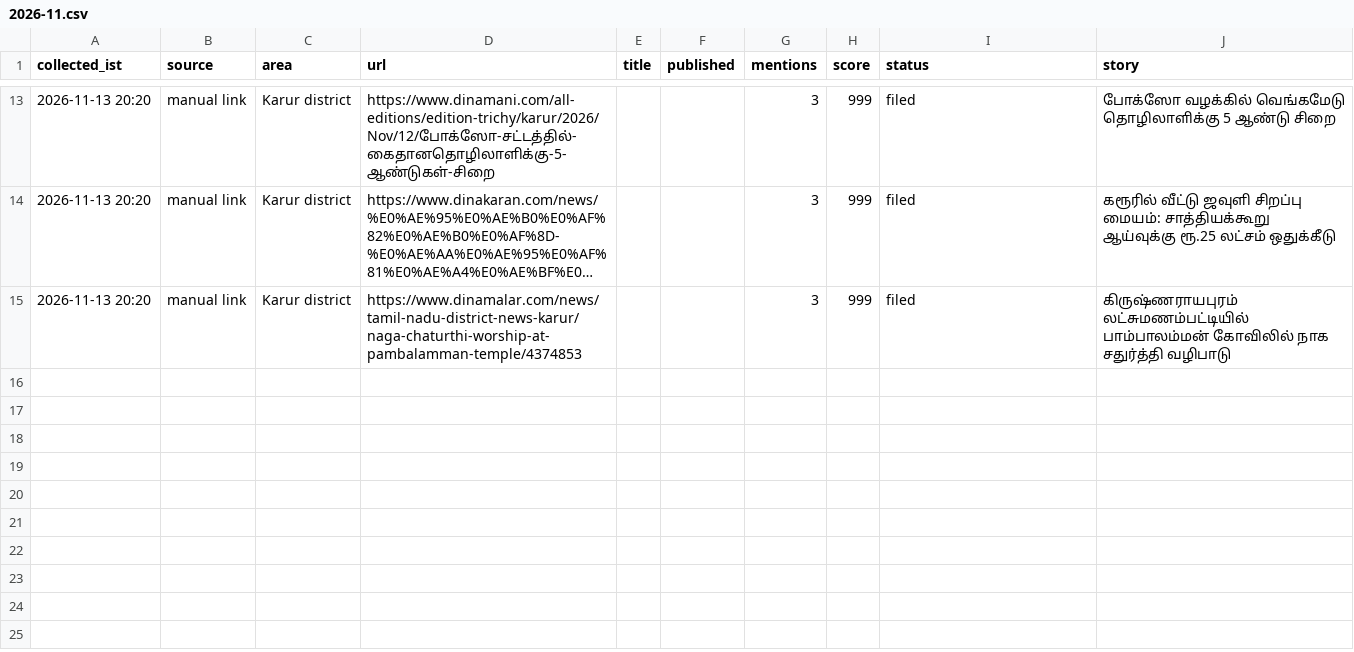
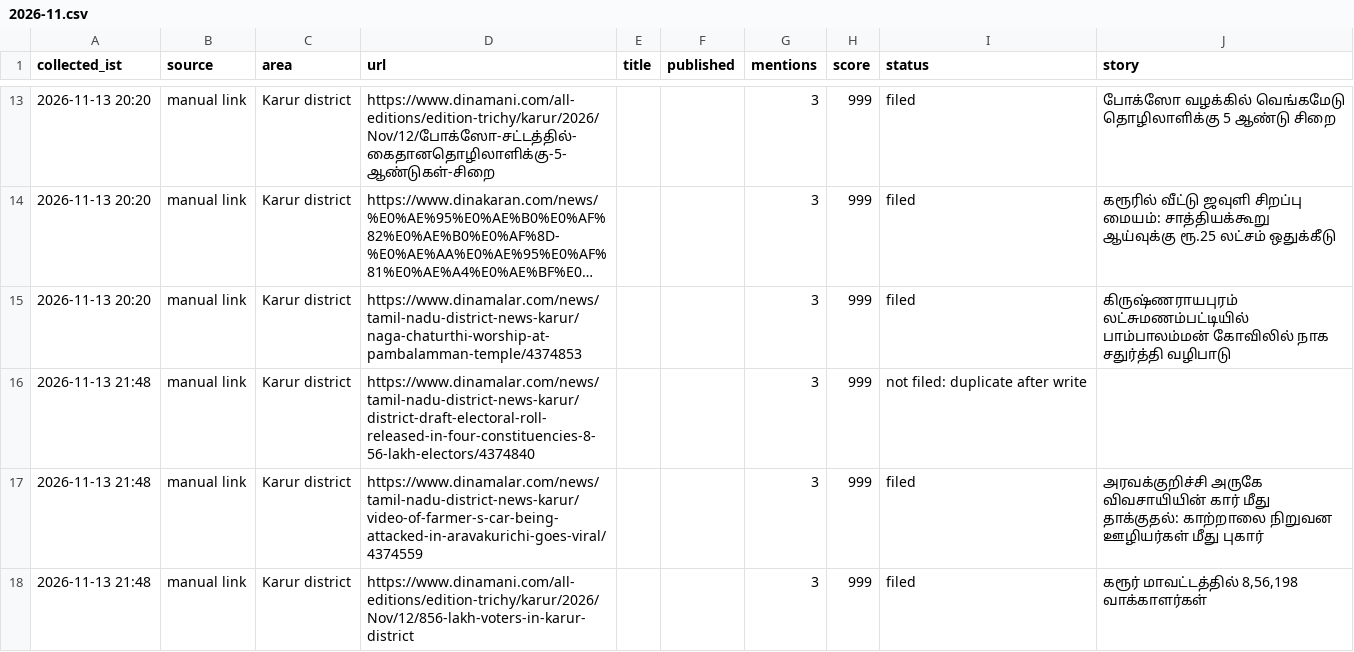
Before and after one commit to news360-tn/karur360-autopost, a CSV file: research_free/archive/2026-11.csv, drawn as a sheet; only a part is shown, gaps mark what is left out; long unchanged cells end in …; the diff names each change by its address in the sheet, - before the commit and + after, or states it on an @@ line.

```diff
--- a/research_free/archive/2026-11.csv
+++ b/research_free/archive/2026-11.csv
+row 16: 2026-11-13 21:48 | manual link | Karur district | https://www.dinamalar.com/news/tamil-nadu-district-news-karur/district-draft-electoral-roll-released-in-four-constituencies-8-56-lakh-electors/4374840 |  |  | 3 | 999 | not filed: duplicate after write
+row 17: 2026-11-13 21:48 | manual link | Karur district | https://www.dinamalar.com/news/tamil-nadu-district-news-karur/video-of-farmer-s-car-being-attacked-in-aravakurichi-goes-viral/4374559 |  |  | 3 | 999 | filed | அரவக்குறிச்சி அருகே விவசாயியின் கார் மீது தாக்குதல்: காற்றாலை நிறுவன ஊழியர்கள் மீது புகார்
+row 18: 2026-11-13 21:48 | manual link | Karur district | https://www.dinamani.com/all-editions/edition-trichy/karur/2026/Nov/12/856-lakh-voters-in-karur-district |  |  | 3 | 999 | filed | கரூர் மாவட்டத்தில் 8,56,198 வாக்காளர்கள்
```
Also changed, not shown: 7 other files.
